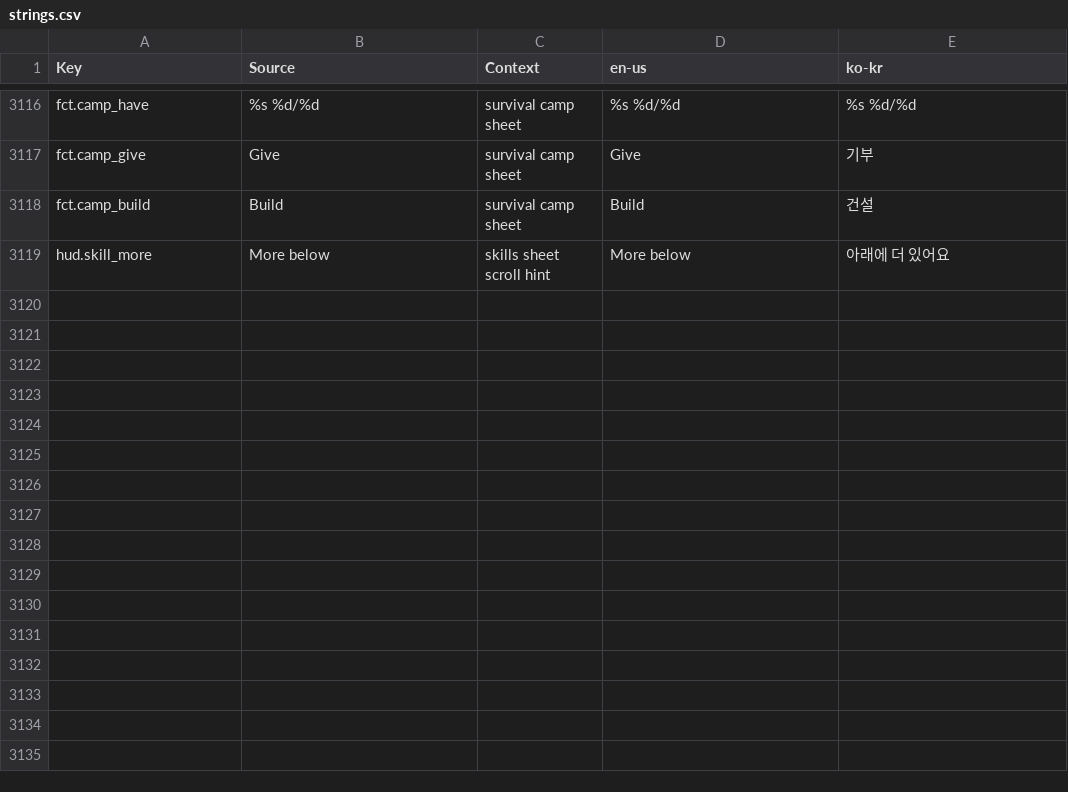
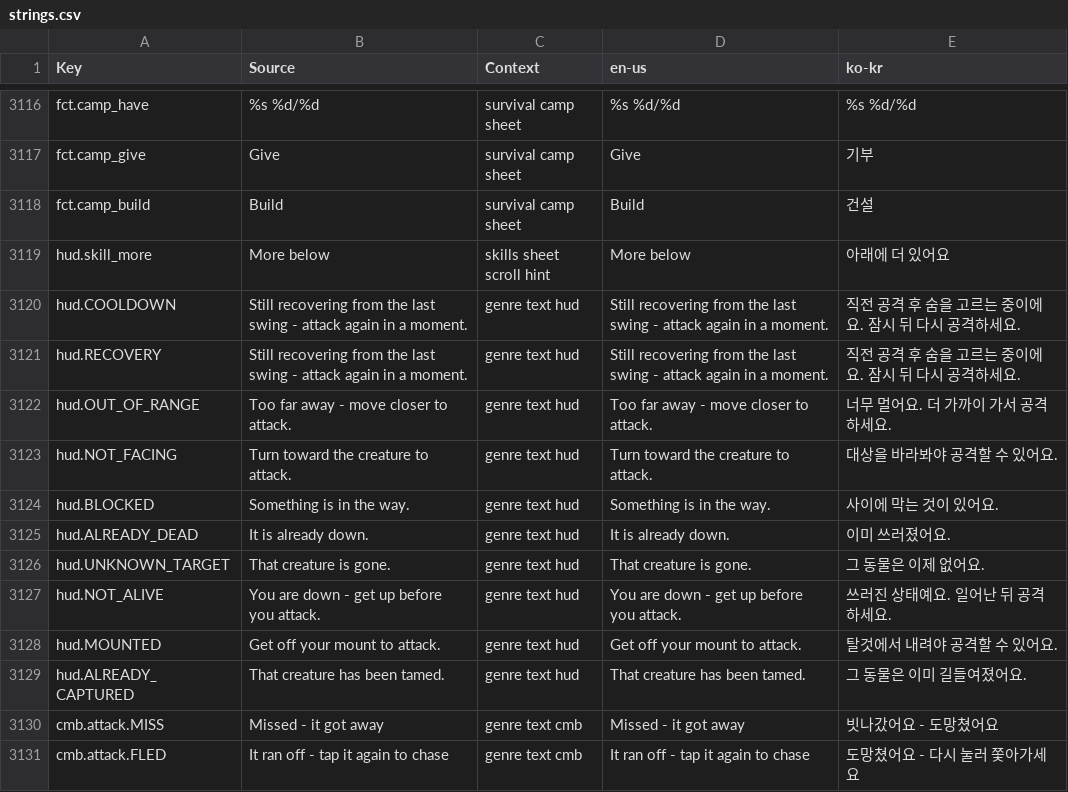
Before and after one commit to Indosaram/roblox_forge, a CSV file: games/robango-island/locale/strings.csv, drawn as a sheet; only a part is shown, gaps mark what is left out.

Commit message:
robango combat: bare-hand punch (quarter club damage, no wear) instead of silent WEAPON_UNAVAILABLE, fight walk stops at the shoreline (no chase into the sea), hidden journal/expedition/market/picker panels no longer rebuild every second (client instances flat over 10 min)

```diff
--- a/games/robango-island/locale/strings.csv
+++ b/games/robango-island/locale/strings.csv
@@ -3119 +3119,13 @@ fct.camp_build,Build,survival camp sheet,Build,건설
 hud.skill_more,More below,skills sheet scroll hint,More below,아래에 더 있어요
+hud.COOLDOWN,Still recovering from the last swing - attack again in a moment.,genre text hud,Still recovering from the last swing - attack again in a moment.,직전 공격 후 숨을 고르는 중이에요. 잠시 뒤 다시 공격하세요.
+hud.RECOVERY,Still recovering from the last swing - attack again in a moment.,genre text hud,Still recovering from the last swing - attack again in a moment.,직전 공격 후 숨을 고르는 중이에요. 잠시 뒤 다시 공격하세요.
+hud.OUT_OF_RANGE,Too far away - move closer to attack.,genre text hud,Too far away - move closer to attack.,너무 멀어요. 더 가까이 가서 공격하세요.
+hud.NOT_FACING,Turn toward the creature to attack.,genre text hud,Turn toward the creature to attack.,대상을 바라봐야 공격할 수 있어요.
+hud.BLOCKED,Something is in the way.,genre text hud,Something is in the way.,사이에 막는 것이 있어요.
+hud.ALREADY_DEAD,It is already down.,genre text hud,It is already down.,이미 쓰러졌어요.
+hud.UNKNOWN_TARGET,That creature is gone.,genre text hud,That creature is gone.,그 동물은 이제 없어요.
+hud.NOT_ALIVE,You are down - get up before you attack.,genre text hud,You are down - get up before you attack.,쓰러진 상태예요. 일어난 뒤 공격하세요.
+hud.MOUNTED,Get off your mount to attack.,genre text hud,Get off your mount to attack.,탈것에서 내려야 공격할 수 있어요.
+hud.ALREADY_CAPTURED,That creature has been tamed.,genre text hud,That creature has been tamed.,그 동물은 이미 길들여졌어요.
+cmb.attack.MISS,Missed - it got away,genre text cmb,Missed - it got away,빗나갔어요 - 도망쳤어요
+cmb.attack.FLED,It ran off - tap it again to chase,genre text cmb,It ran off - tap it again to chase,도망쳤어요 - 다시 눌러 쫓아가세요
```
Also changed, not shown: games/robango-island/locale/provenance.csv, 19 other files.
